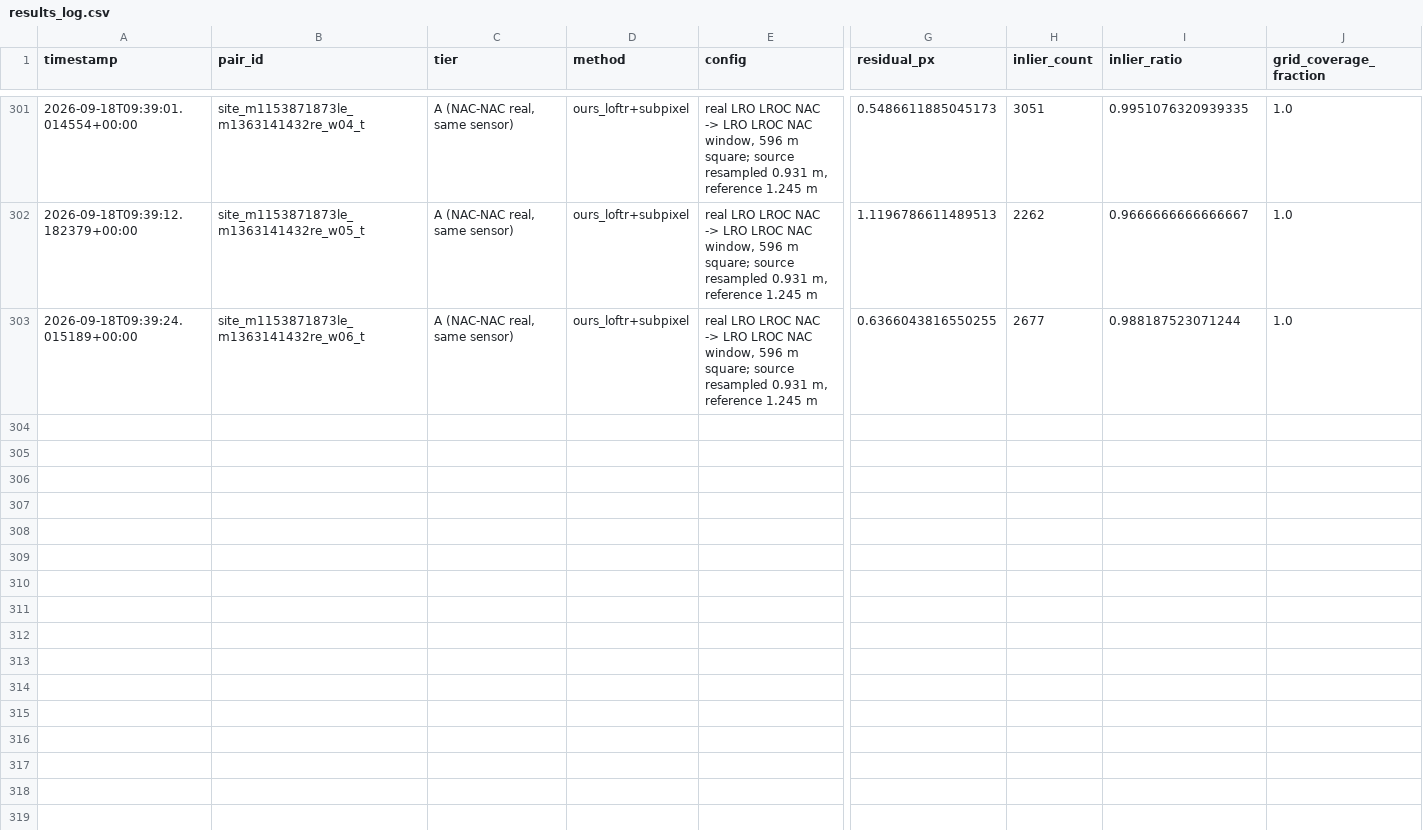
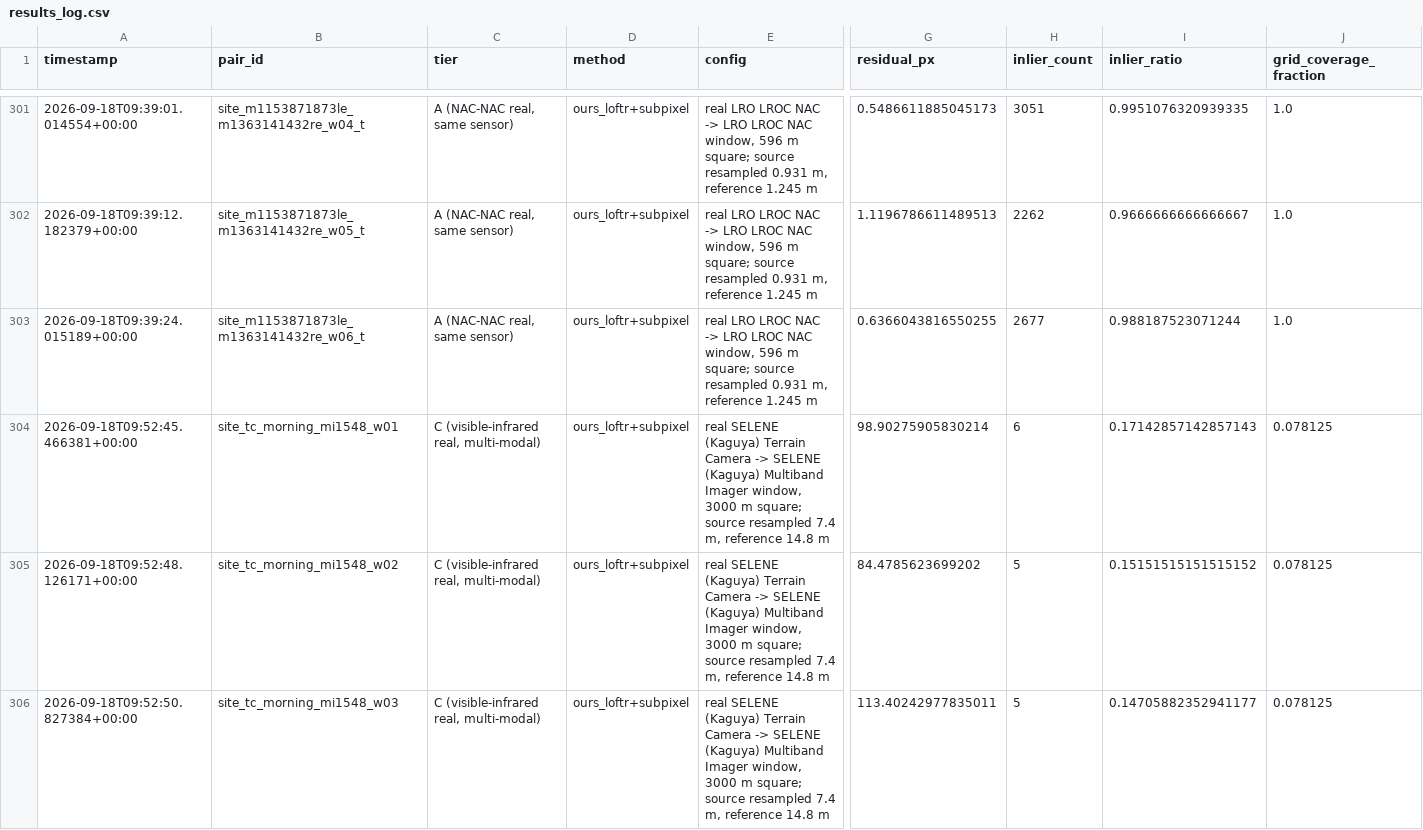
Before and after one commit to samarthputhraya/sih26166, a CSV file: evaluation/results_log.csv, drawn as a sheet; only a part is shown, gaps mark what is left out; rows hold the shown columns only; the diff covers the shown part only; the diff names each change by its address in the sheet, - before the commit and + after, or states it on an @@ line.

Commit message:
Real multi-modal rung: Kaguya TC (visible) vs MI 1548 nm (infrared) at the OHRC site
Equirectangular frames for PDS simple-cylindrical maps; Kaguya TC and MI map readers
(TC columns area-averaged: a 4096 px/deg pixel is 2.0 m in longitude at 74 S); NAC
corrections chained through sun-similar anchors; tier/terminology chosen per pair.

Logged (rows 303-308), same three 3 km windows:
- TC morning vs MI 749 nm (visible-visible, cross-sensor): 313-429 inliers at 94-99 %,
  45-56/64 cells verified; the two Kaguya map products disagree by 39-46 m here.
- TC morning vs MI 1548 nm (visible-infrared, multi-modal): the matcher fails (5-6
  inliers); the area check contradicts it in all three windows; the declared global
  correlation fallback lands within one 14.8 m MI pixel of the visible-band solution.
  Its own quadrant-spread uncertainty (430-700 m) is far more conservative than that.
TC morning and evening maps are identical pixels at this latitude, so they are not a
sun-angle pair and were not used.

```diff
--- a/evaluation/results_log.csv
+++ b/evaluation/results_log.csv
+row 304: 2026-09-18T09:52:45.466381+00:00 | site_tc_morning_mi1548_w01 | C (visible-infrared real, multi-modal) | ours_loftr+subpixel | real SELENE (Kaguya) Terrain Camera -> SELENE (Kaguya) Multiband Imager window, 3000 m square; source resampled 7.4 m, reference 14.8 m | 98.90275905830214 | 6 | 0.17142857142857143 | 0.078125
+row 305: 2026-09-18T09:52:48.126171+00:00 | site_tc_morning_mi1548_w02 | C (visible-infrared real, multi-modal) | ours_loftr+subpixel | real SELENE (Kaguya) Terrain Camera -> SELENE (Kaguya) Multiband Imager window, 3000 m square; source resampled 7.4 m, reference 14.8 m | 84.4785623699202 | 5 | 0.15151515151515152 | 0.078125
+row 306: 2026-09-18T09:52:50.827384+00:00 | site_tc_morning_mi1548_w03 | C (visible-infrared real, multi-modal) | ours_loftr+subpixel | real SELENE (Kaguya) Terrain Camera -> SELENE (Kaguya) Multiband Imager window, 3000 m square; source resampled 7.4 m, reference 14.8 m | 113.40242977835011 | 5 | 0.14705882352941177 | 0.078125
```
Also changed, not shown: 3 added rows elsewhere in this file, evaluation/real_pairs_log.csv, 2 other files.
